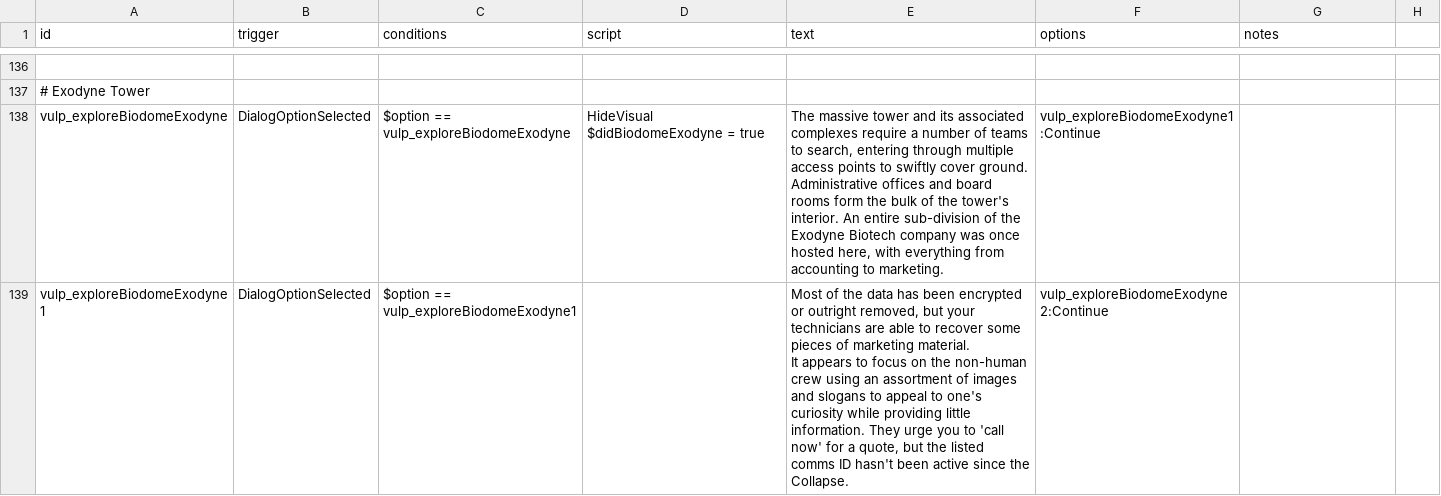
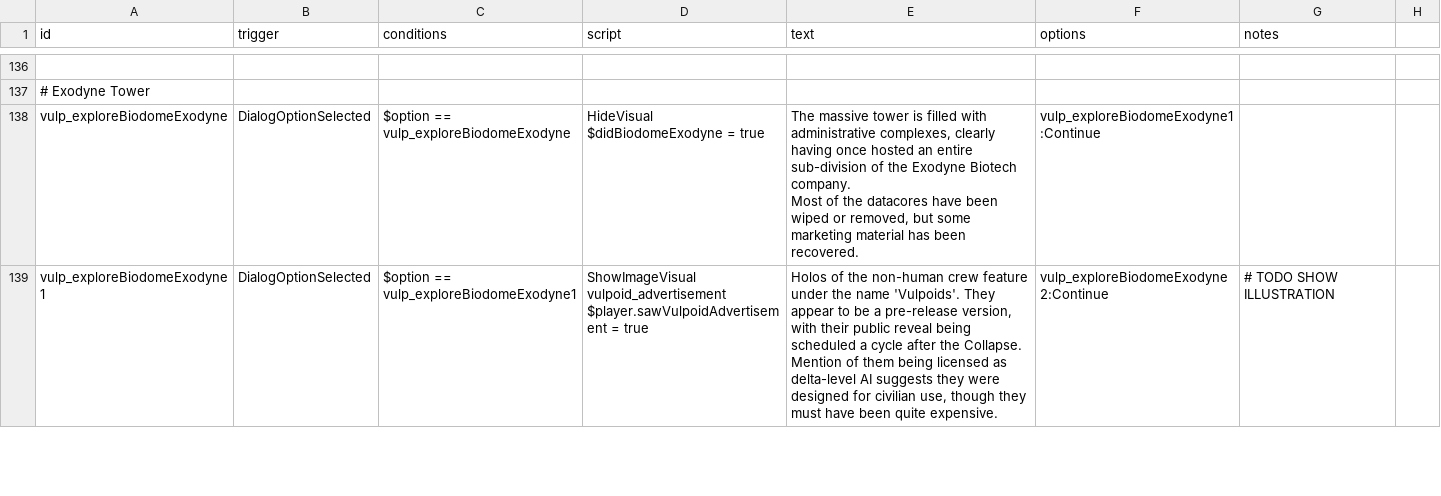
Before and after one commit to confer0/vulpoids, a CSV file: data/campaign/rules.csv, drawn as a sheet; only a part is shown, gaps mark what is left out; ↵ is a line break in a cell; the diff covers the shown part only; the diff names each change by its address in the sheet, - before the commit and + after, or states it on an @@ line.

Commit message:
vulpoid ad

```diff
--- a/data/campaign/rules.csv
+++ b/data/campaign/rules.csv
-E138 (text): …massive tower and its associated complexes require a number of teams to search, entering through multiple access points to swiftly cover ground. ↵ Administrative offices and board rooms form the bulk of the tower's interior. An entire sub-division of the Exodyne Biotech company was once hosted here, with everything from accounting to marketing.
+E138 (text): …massive tower is filled with administrative complexes, clearly having once hosted an entire sub-division of the Exodyne Biotech company. ↵ Most of the datacores have been wiped or removed, but some marketing material has been recovered.
-D139 (script): (empty)
+D139 (script): ShowImageVisual vulpoid_advertisement ↵ $player.sawVulpoidAdvertisement = true
-E139 (text): Most of the data has been encrypted or outright removed, but your technicians are able to recover some pieces of marketing material. ↵ It appears to focus on the non-human crew using an assortment of images and slogans to appeal to one's curiosity while providing little information. They urge you to 'call now' for a quote, but the listed comms ID hasn't been active since the Collapse.
+E139 (text): Holos of the non-human crew feature under the name 'Vulpoids'. They appear to be a pre-release version, with their public reveal being scheduled a cycle after the Collapse. ↵ Mention of them being licensed as delta-level AI suggests they were designed for civilian use, though they must have been quite expensive.
-G139 (notes): (empty)
+G139 (notes): # TODO SHOW ILLUSTRATION
```
Also changed, not shown: 3 added rows, 4 removed rows and 5 edited cells elsewhere in this file, 2 other files.
